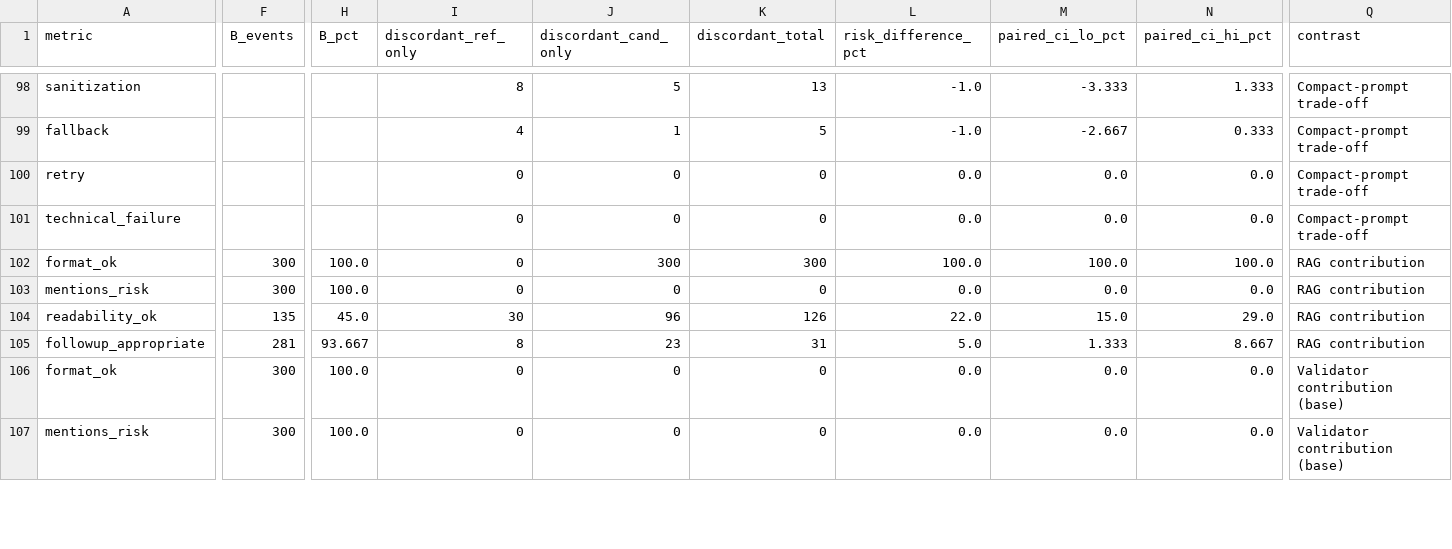
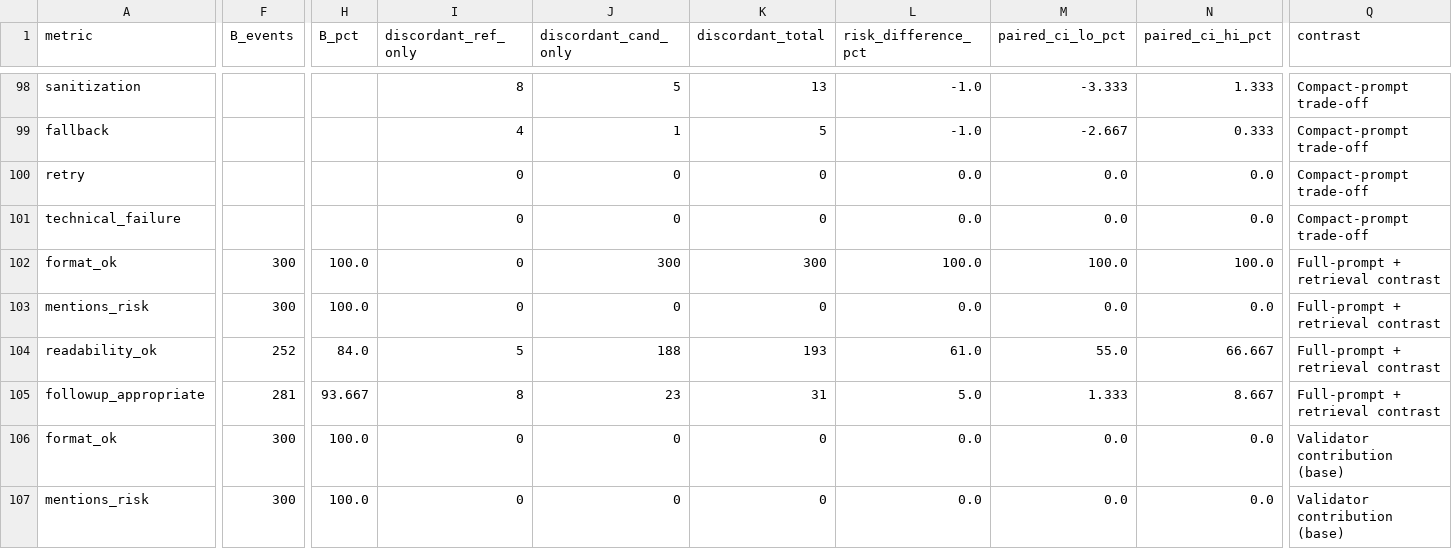
Before and after one commit to MuhammadSakibSami/Nephro-AI, a CSV file: q1_report/tables/q1_paired_comparisons.csv, drawn as a sheet; only a part is shown, gaps mark what is left out; the diff covers the shown part only; the diff names each change by its address in the sheet, - before the commit and + after, or states it on an @@ line.

```diff
--- a/q1_report/tables/q1_paired_comparisons.csv
+++ b/q1_report/tables/q1_paired_comparisons.csv
-Q102:Q105 (contrast): RAG contribution
+Q102:Q105 (contrast): Full-prompt + retrieval contrast
-F104 (B_events): 135
+F104 (B_events): 252
-H104 (B_pct): 45.0
+H104 (B_pct): 84.0
-I104 (discordant_ref_only): 30
+I104 (discordant_ref_only): 5
-J104 (discordant_cand_only): 96
+J104 (discordant_cand_only): 188
-K104 (discordant_total): 126
+K104 (discordant_total): 193
-L104 (risk_difference_pct): 22.0
+L104 (risk_difference_pct): 61.0
-M104 (paired_ci_lo_pct): 15.0
+M104 (paired_ci_lo_pct): 55.0
-N104 (paired_ci_hi_pct): 29.0
+N104 (paired_ci_hi_pct): 66.667
```
Also changed, not shown: 167 edited cells elsewhere in this file, q1_report/tables/q1_per_arm_metrics.csv, q1_report/tables/q1_per_profile_results.csv, 22 other files.
